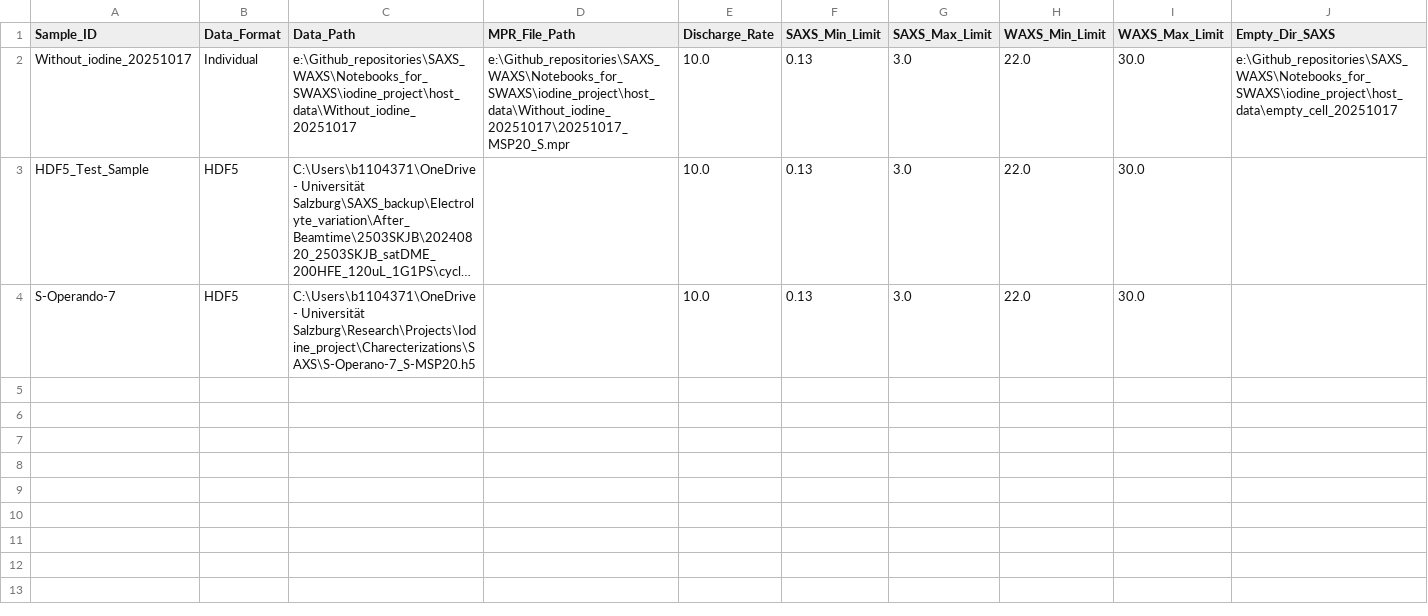
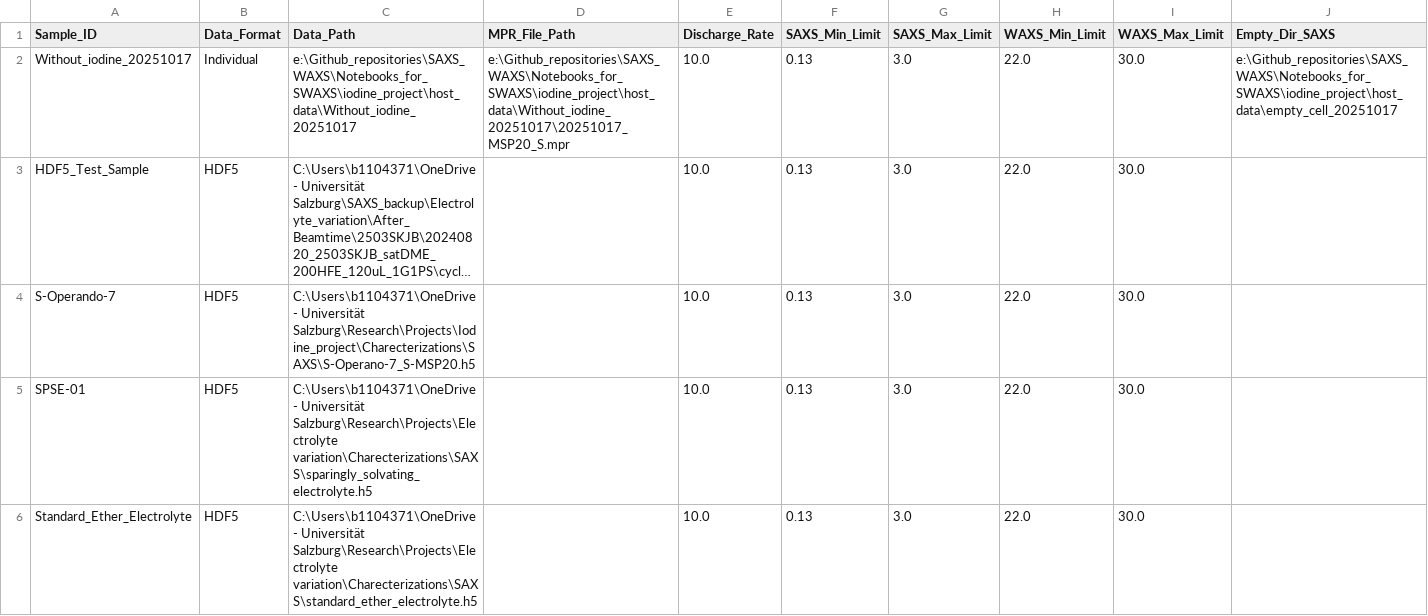
Before and after one commit to PronoyDutta/SAXS_WAXS, a CSV file: Final_Notebooks/sample_settings.csv, drawn as a sheet; only a part is shown; long unchanged cells end in …; rows hold the shown columns only; the diff names each change by its address in the sheet, - before the commit and + after, or states it on an @@ line.

Commit message:
feat: implement electrochemical data processing and visualization utilities for SAXS/WAXS analysis

```diff
--- a/Final_Notebooks/sample_settings.csv
+++ b/Final_Notebooks/sample_settings.csv
+row 5: SPSE-01 | HDF5 | C:\Users\b1104371\OneDrive - Universität Salzburg\Research\Projects\Electrolyte variation\Charecterizations\SAXS\sparingly_solvating_electrolyte.h5 |  | 10.0 | 0.13 | 3.0 | 22.0 | 30.0
+row 6: Standard_Ether_Electrolyte | HDF5 | C:\Users\b1104371\OneDrive - Universität Salzburg\Research\Projects\Electrolyte variation\Charecterizations\SAXS\standard_ether_electrolyte.h5 |  | 10.0 | 0.13 | 3.0 | 22.0 | 30.0
```
Also changed, not shown: 4 other files.
